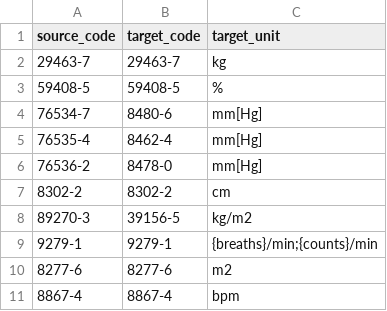
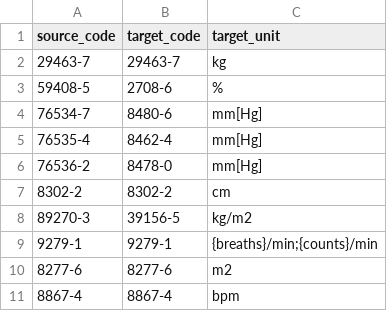
Before and after one commit to DataTools4Heart/data-ingestion-suite, a CSV file: mapping-contexts/umcu/vital-sign-concept-map.csv, drawn as a sheet.

```diff
--- a/mapping-contexts/umcu/vital-sign-concept-map.csv
+++ b/mapping-contexts/umcu/vital-sign-concept-map.csv
@@ -2,3 +2,3 @@ source_code,target_code,target_unit
 "29463-7","29463-7","kg"
-"59408-5","59408-5","%"
+"59408-5","2708-6","%"
 "76534-7","8480-6","mm[Hg]"
```
Also changed, not shown: mapping-contexts/umcu/lab-results-concept-map.csv.
